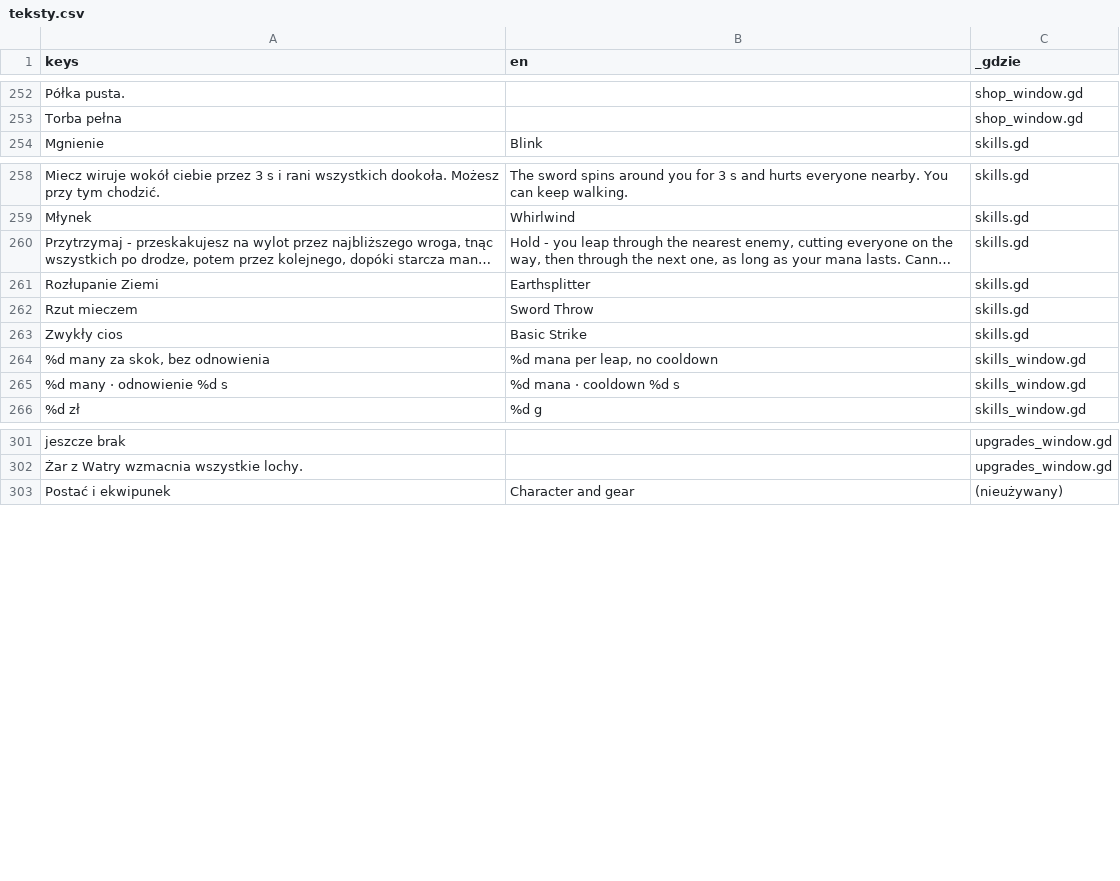
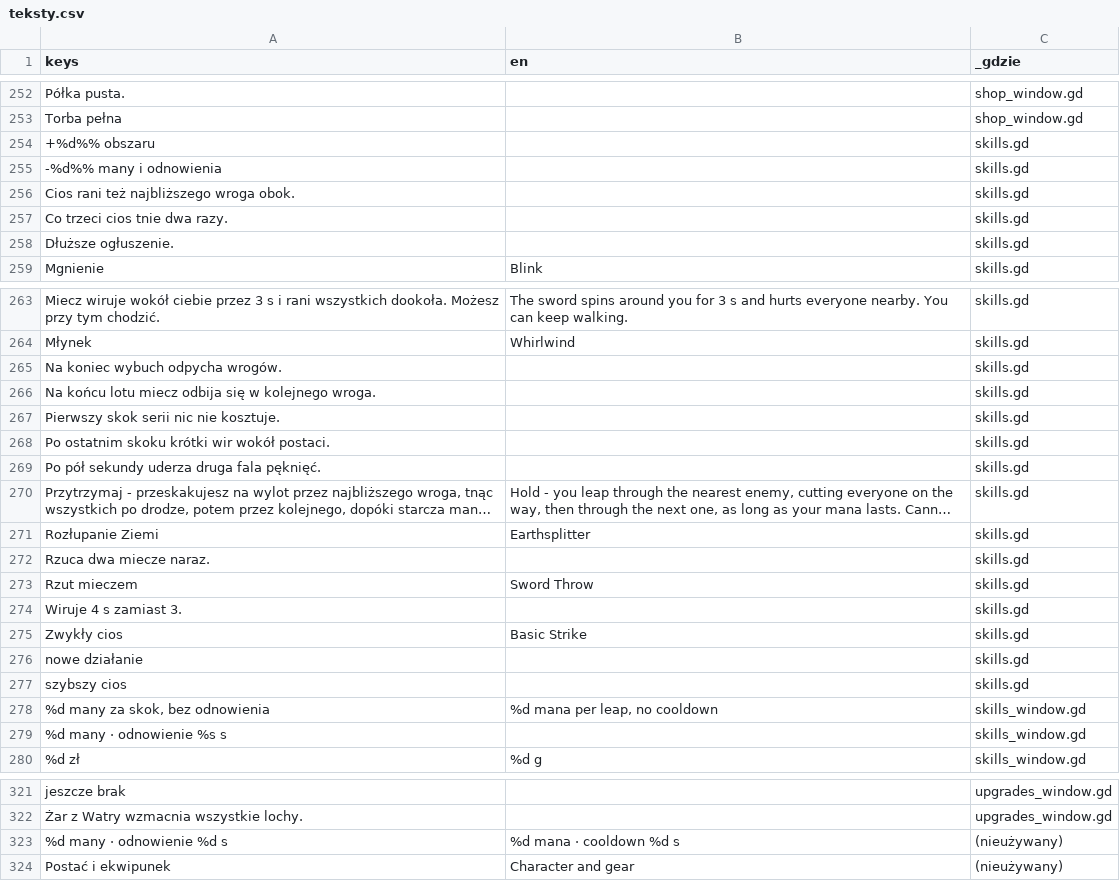
Before and after one commit to slota145/Watra-Mobile, a CSV file: translations/teksty.csv, drawn as a sheet; only a part is shown, gaps mark what is left out; long unchanged cells end in …; addresses are those after the commit; the diff covers the shown part only; the diff names each change by its address in the sheet, - before the commit and + after, or states it on an @@ line.

```diff
--- a/translations/teksty.csv
+++ b/translations/teksty.csv
+row 254: +%d%% obszaru |  | skills.gd
+row 255: -%d%% many i odnowienia |  | skills.gd
+row 256: Cios rani też najbliższego wroga obok. |  | skills.gd
+row 257: Co trzeci cios tnie dwa razy. |  | skills.gd
+row 258: Dłuższe ogłuszenie. |  | skills.gd
+row 265: Na koniec wybuch odpycha wrogów. |  | skills.gd
+row 266: Na końcu lotu miecz odbija się w kolejnego wroga. |  | skills.gd
+row 267: Pierwszy skok serii nic nie kosztuje. |  | skills.gd
+row 268: Po ostatnim skoku krótki wir wokół postaci. |  | skills.gd
+row 269: Po pół sekundy uderza druga fala pęknięć. |  | skills.gd
+row 272: Rzuca dwa miecze naraz. |  | skills.gd
+row 274: Wiruje 4 s zamiast 3. |  | skills.gd
+row 276: nowe działanie |  | skills.gd
+row 277: szybszy cios |  | skills.gd
-A279 (keys): %d many · odnowienie %d s
+A279 (keys): %d many · odnowienie %s s
-B279 (en): %d mana · cooldown %d s
+B279 (en): (empty)
+row 323: %d many · odnowienie %d s | %d mana · cooldown %d s | (nieużywany)
```
Also changed, not shown: 7 added rows and 1 removed row elsewhere in this file, 12 other files.
